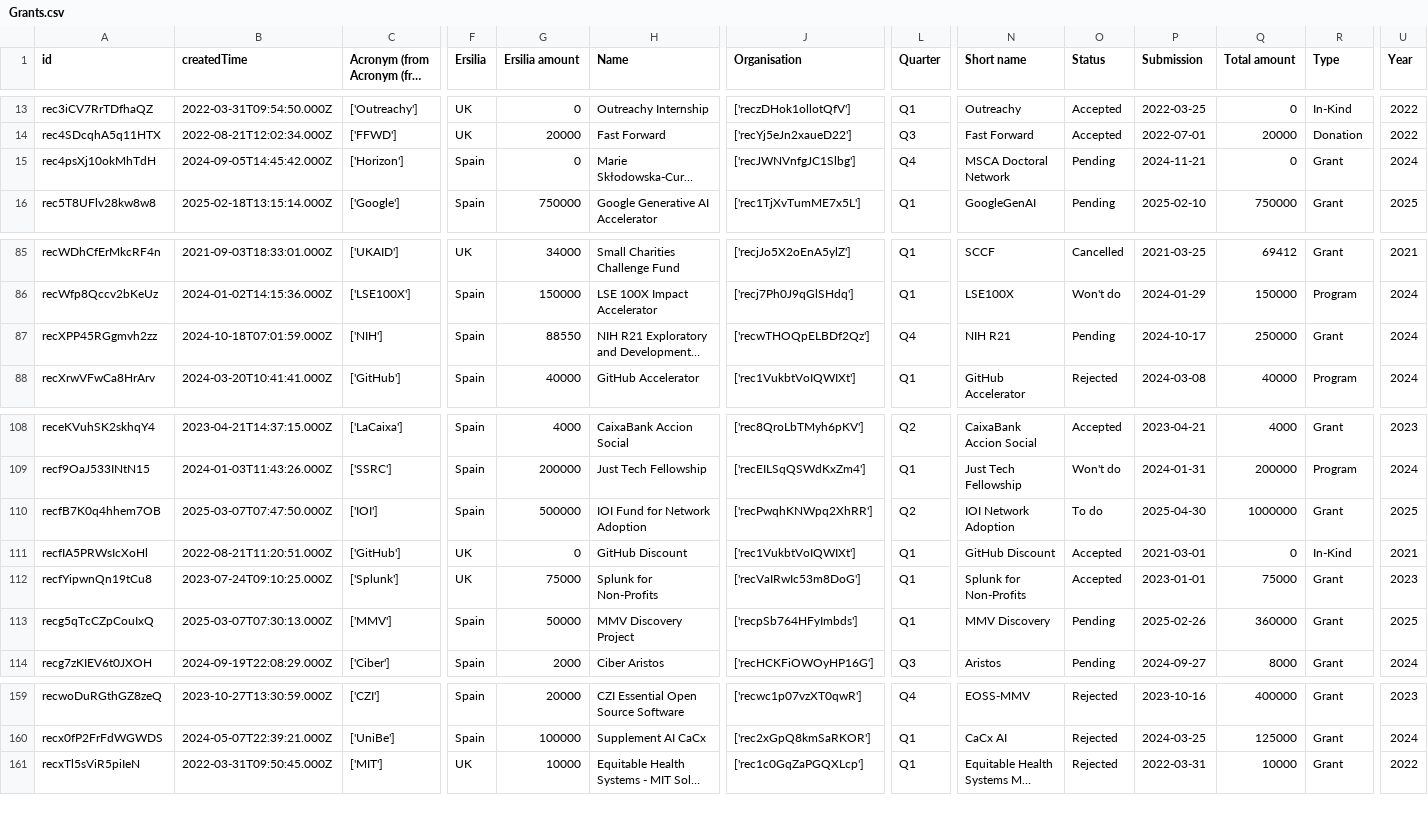
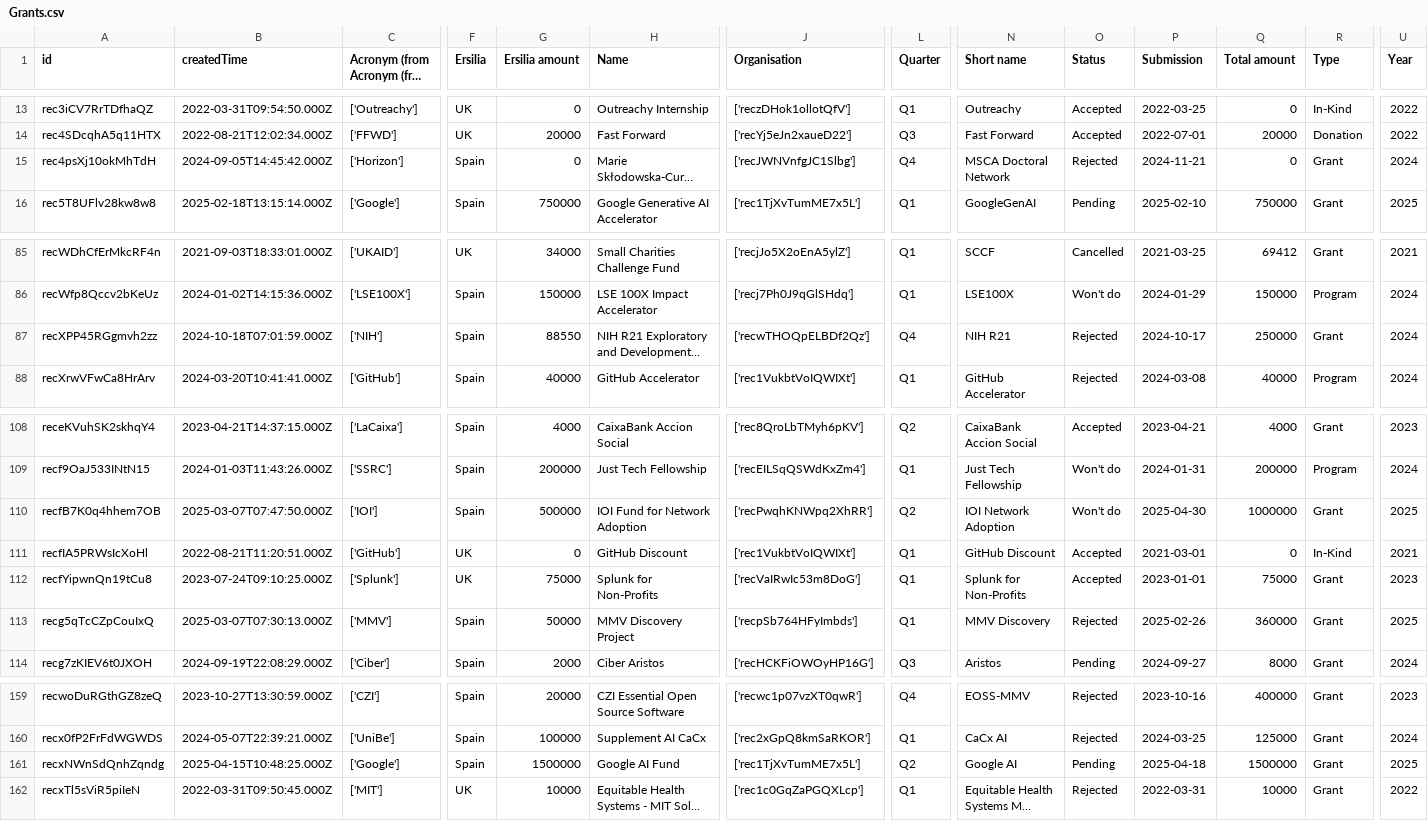
Before and after one commit to ersilia-os/ersilia-stats, a CSV file: data/Grants.csv, drawn as a sheet; only a part is shown, gaps mark what is left out; long unchanged cells end in …; rows hold the shown columns only; the diff names each change by its address in the sheet, - before the commit and + after, or states it on an @@ line.

```diff
--- a/data/Grants.csv
+++ b/data/Grants.csv
-O15 (Status): Pending
+O15 (Status): Rejected
-O87 (Status): Pending
+O87 (Status): Rejected
-O110 (Status): To do
+O110 (Status): Won't do
-O113 (Status): Pending
+O113 (Status): Rejected
+row 161: recxNWnSdQnhZqndg | 2025-04-15T10:48:25.000Z | ['Google'] | Spain | 1500000 | Google AI Fund | ['rec1TjXvTumME7x5L'] | Q2 | Google AI | Pending | 2025-04-18 | 1500000 | Grant | 2025
```
Also changed, not shown: data/Blogposts.csv, data/Organisations.csv, 5 other files.
